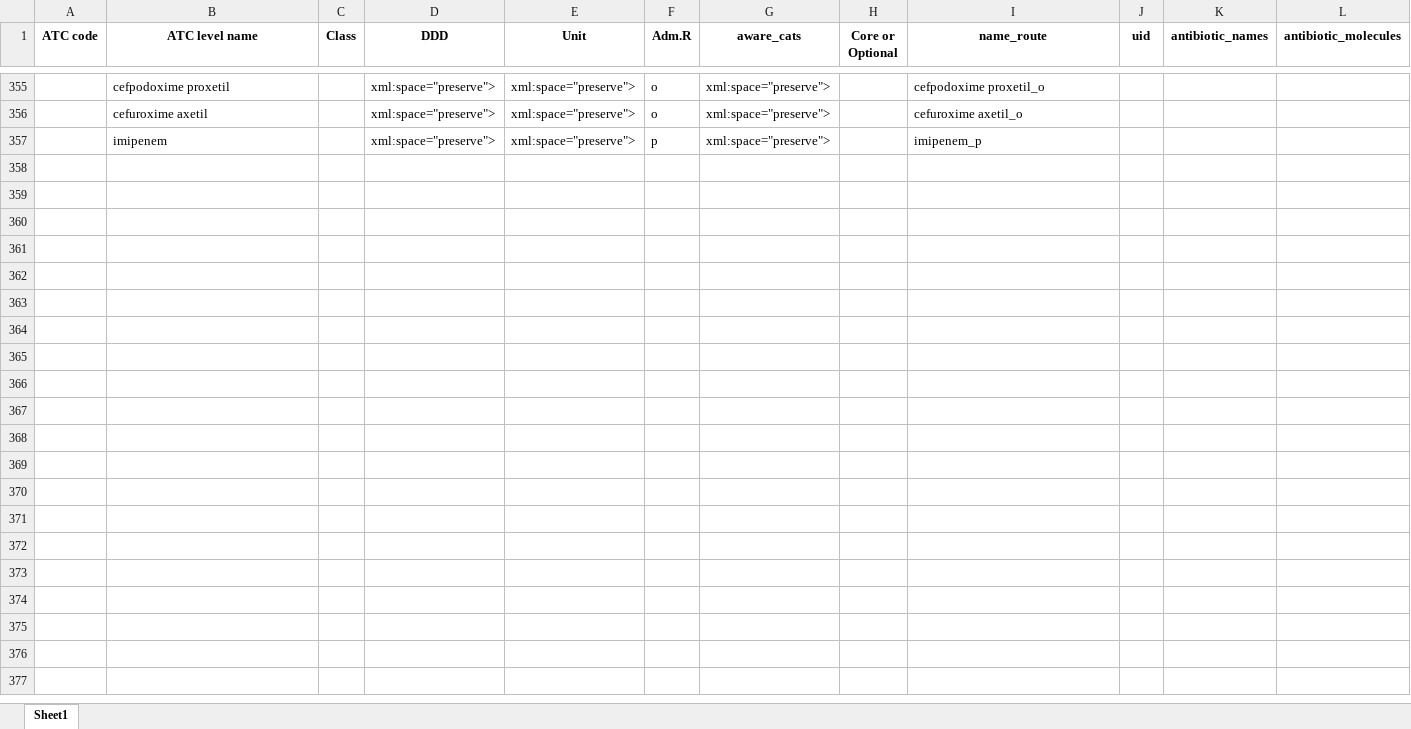
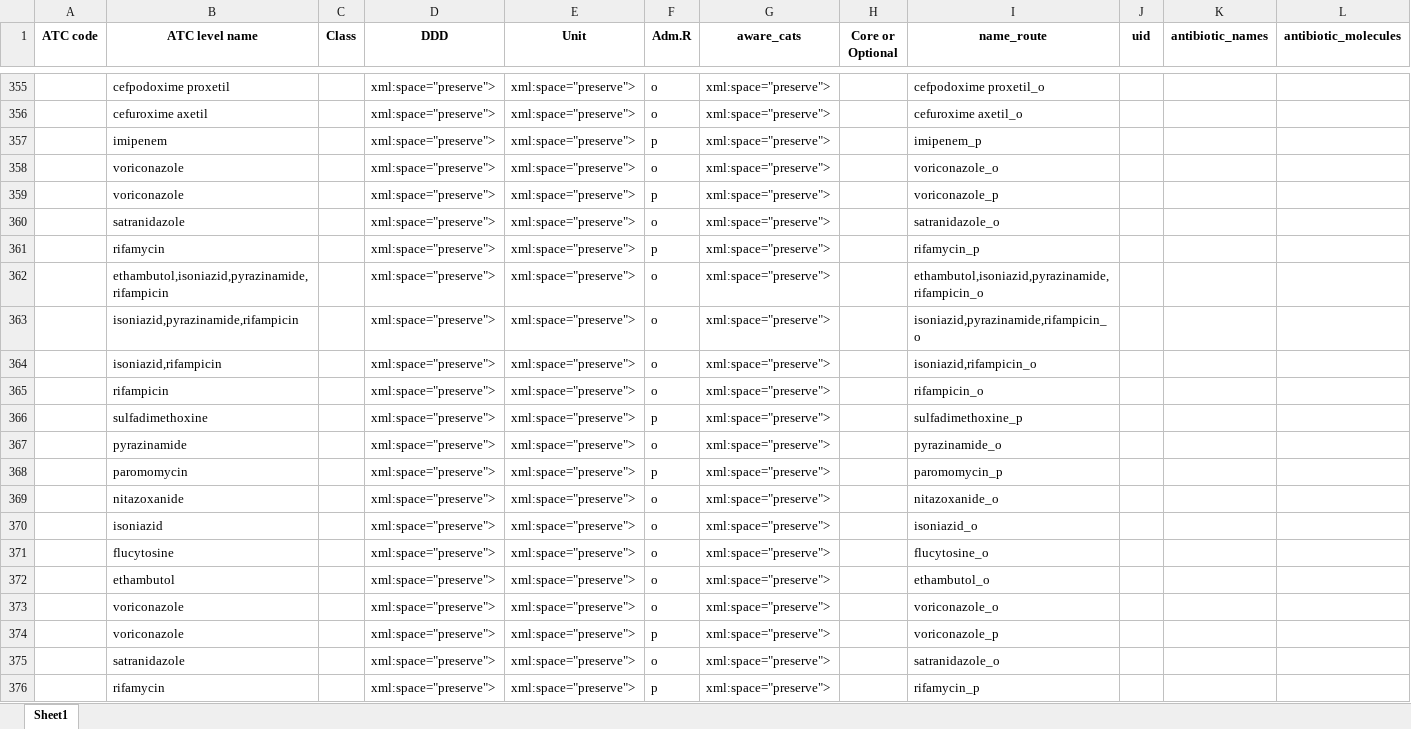
Before and after one commit to Zwelabo/AMR, an Excel workbook: amc_resources/ab_molecules_amc.xlsx, sheet Sheet1, drawn as a sheet; only a part is shown, gaps mark what is left out; values as stored, in another font and other column widths than the file's, no borders; rows hold the shown columns only; the diff covers the shown part only; the diff names each change by its address in the sheet, - before the commit and + after, or states it on an @@ line.

```diff
--- a/amc_resources/ab_molecules_amc.xlsx (sheet Sheet1)
+++ b/amc_resources/ab_molecules_amc.xlsx (sheet Sheet1)
+row 358:  | voriconazole |  | xml:space="preserve"> | xml:space="preserve"> | o | xml:space="preserve"> |  | voriconazole_o
+row 359:  | voriconazole |  | xml:space="preserve"> | xml:space="preserve"> | p | xml:space="preserve"> |  | voriconazole_p
+row 360:  | satranidazole |  | xml:space="preserve"> | xml:space="preserve"> | o | xml:space="preserve"> |  | satranidazole_o
+row 361:  | rifamycin |  | xml:space="preserve"> | xml:space="preserve"> | p | xml:space="preserve"> |  | rifamycin_p
+row 362:  | ethambutol,isoniazid,pyrazinamide,rifampicin |  | xml:space="preserve"> | xml:space="preserve"> | o | xml:space="preserve"> |  | ethambutol,isoniazid,pyrazinamide,rifampicin_o
+row 363:  | isoniazid,pyrazinamide,rifampicin |  | xml:space="preserve"> | xml:space="preserve"> | o | xml:space="preserve"> |  | isoniazid,pyrazinamide,rifampicin_o
+row 364:  | isoniazid,rifampicin |  | xml:space="preserve"> | xml:space="preserve"> | o | xml:space="preserve"> |  | isoniazid,rifampicin_o
+row 365:  | rifampicin |  | xml:space="preserve"> | xml:space="preserve"> | o | xml:space="preserve"> |  | rifampicin_o
+row 366:  | sulfadimethoxine |  | xml:space="preserve"> | xml:space="preserve"> | p | xml:space="preserve"> |  | sulfadimethoxine_p
+row 367:  | pyrazinamide |  | xml:space="preserve"> | xml:space="preserve"> | o | xml:space="preserve"> |  | pyrazinamide_o
+row 368:  | paromomycin |  | xml:space="preserve"> | xml:space="preserve"> | p | xml:space="preserve"> |  | paromomycin_p
+row 369:  | nitazoxanide |  | xml:space="preserve"> | xml:space="preserve"> | o | xml:space="preserve"> |  | nitazoxanide_o
+row 370:  | isoniazid |  | xml:space="preserve"> | xml:space="preserve"> | o | xml:space="preserve"> |  | isoniazid_o
+row 371:  | flucytosine |  | xml:space="preserve"> | xml:space="preserve"> | o | xml:space="preserve"> |  | flucytosine_o
+row 372:  | ethambutol |  | xml:space="preserve"> | xml:space="preserve"> | o | xml:space="preserve"> |  | ethambutol_o
+row 373:  | voriconazole |  | xml:space="preserve"> | xml:space="preserve"> | o | xml:space="preserve"> |  | voriconazole_o
+row 374:  | voriconazole |  | xml:space="preserve"> | xml:space="preserve"> | p | xml:space="preserve"> |  | voriconazole_p
+row 375:  | satranidazole |  | xml:space="preserve"> | xml:space="preserve"> | o | xml:space="preserve"> |  | satranidazole_o
+row 376:  | rifamycin |  | xml:space="preserve"> | xml:space="preserve"> | p | xml:space="preserve"> |  | rifamycin_p
```
Also changed, not shown: 116 added rows elsewhere in this sheet, amc_resources/ab_class_updated.xlsx, amc_resources/ab_molecules.xlsx, 6 other files.
